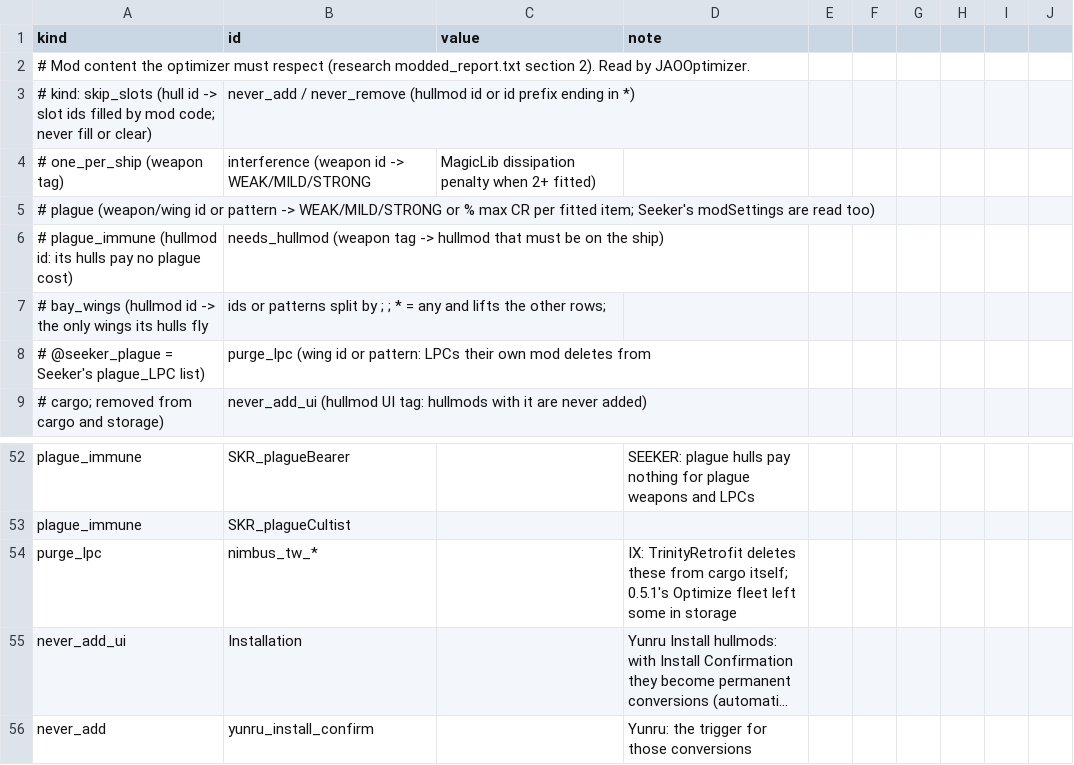
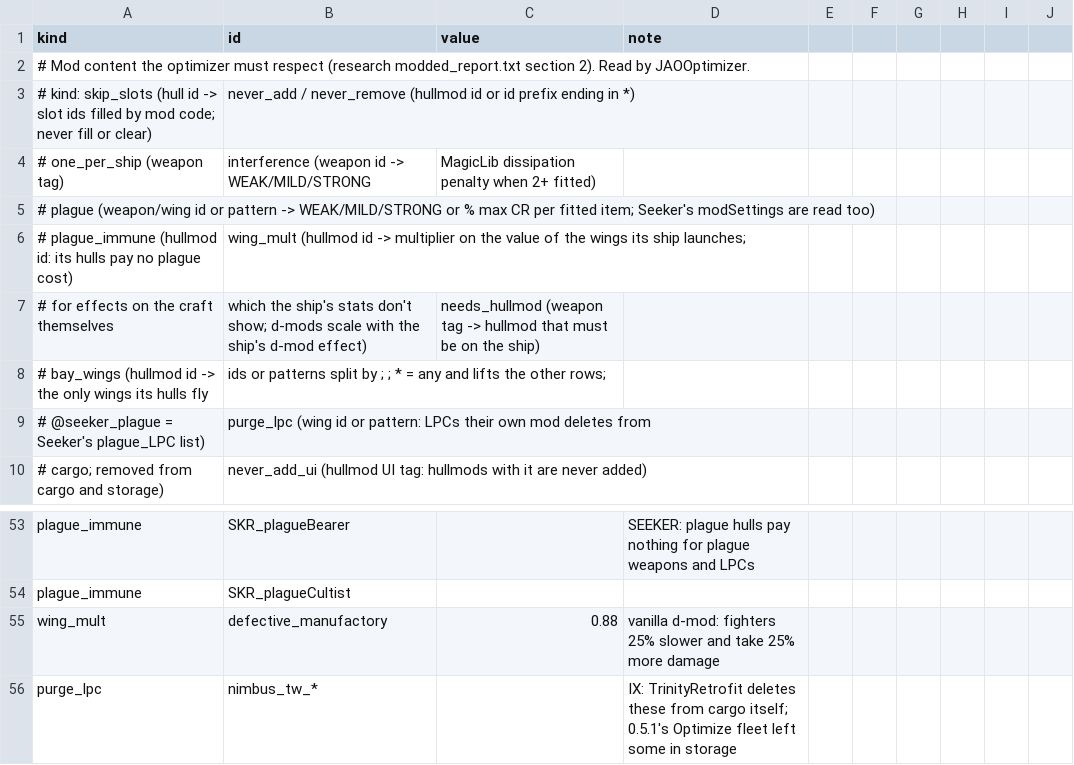
Before and after one commit to Mjolniar/auto-outfitting, a CSV file: data/config/jao_rules.csv, drawn as a sheet; only a part is shown, gaps mark what is left out; the shorter side is filled out with more unchanged rows; long unchanged cells end in ….

```diff
--- a/data/config/jao_rules.csv
+++ b/data/config/jao_rules.csv
@@ -5,3 +5,4 @@ kind,id,value,note
 #       plague (weapon/wing id or pattern -> WEAK/MILD/STRONG or % max CR per fitted item; Seeker's modSettings are read too),
-#       plague_immune (hullmod id: its hulls pay no plague cost), needs_hullmod (weapon tag -> hullmod that must be on the ship),
+#       plague_immune (hullmod id: its hulls pay no plague cost), wing_mult (hullmod id -> multiplier on the value of the wings its ship launches;
+#                  for effects on the craft themselves, which the ship's stats don't show; d-mods scale with the ship's d-mod effect), needs_hullmod (weapon tag -> hullmod that must be on the ship),
 #       bay_wings (hullmod id -> the only wings its hulls fly, ids or patterns split by ; ; * = any and lifts the other rows;
@@ -53,2 +54,3 @@ plague_immune,SKR_plagueBearer,,SEEKER: plague hulls pay nothing for plague weap
 plague_immune,SKR_plagueCultist,,
+wing_mult,defective_manufactory,0.88,vanilla d-mod: fighters 25% slower and take 25% more damage
 purge_lpc,nimbus_tw_*,,IX: TrinityRetrofit deletes these from cargo itself; 0.5.1's Optimize fleet left some in storage
```
Also changed, not shown: 9 other files.
